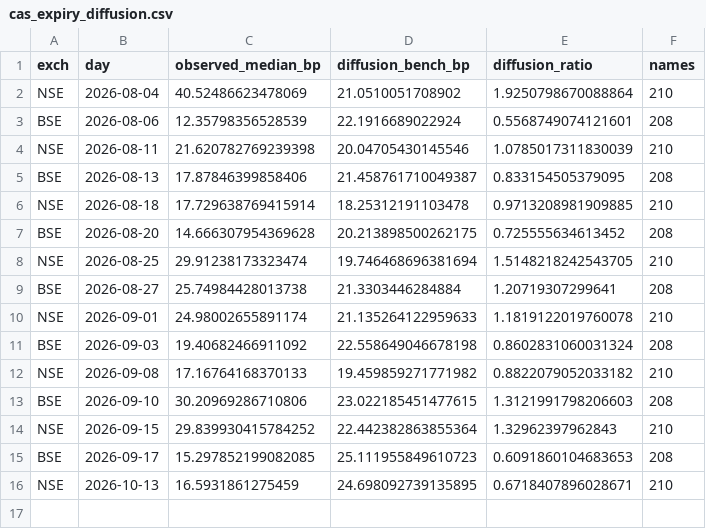
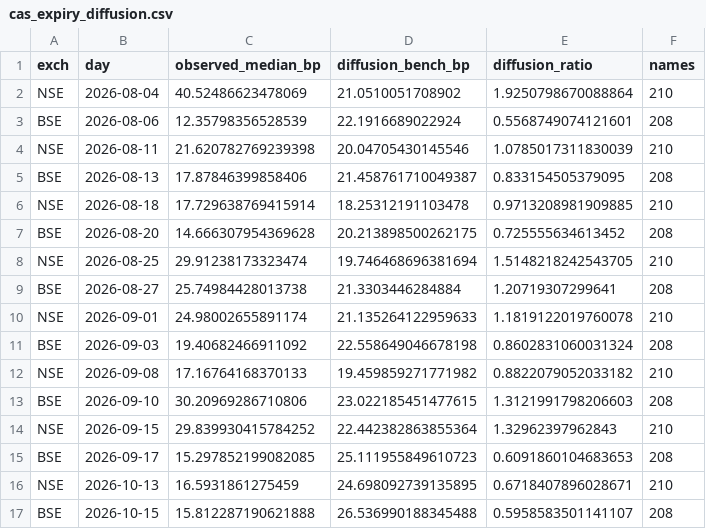
Before and after one commit to Finance-broski/Finance-broski.github.io, a CSV file: cas_expiry_diffusion.csv, drawn as a sheet.

```diff
--- a/cas_expiry_diffusion.csv
+++ b/cas_expiry_diffusion.csv
@@ -16 +16,2 @@ BSE,2026-09-17,15.297852199082085,25.111955849610723,0.6091860104683653,208
 NSE,2026-10-13,16.5931861275459,24.698092739135895,0.6718407896028671,210
+BSE,2026-10-15,15.812287190621888,26.536990188345488,0.5958583501141107,208
```
Also changed, not shown: cas_dislocation.csv, 1 other file.
